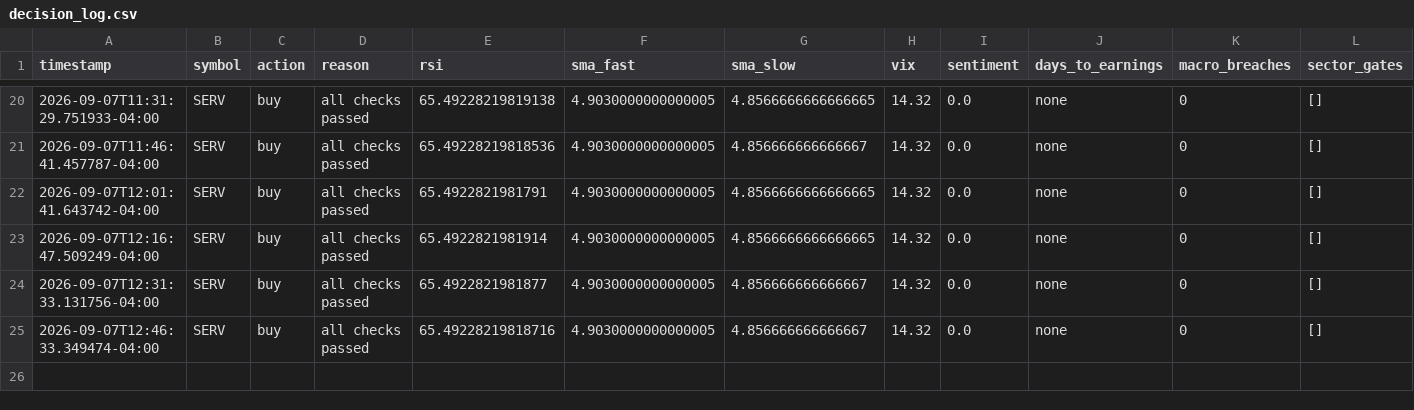
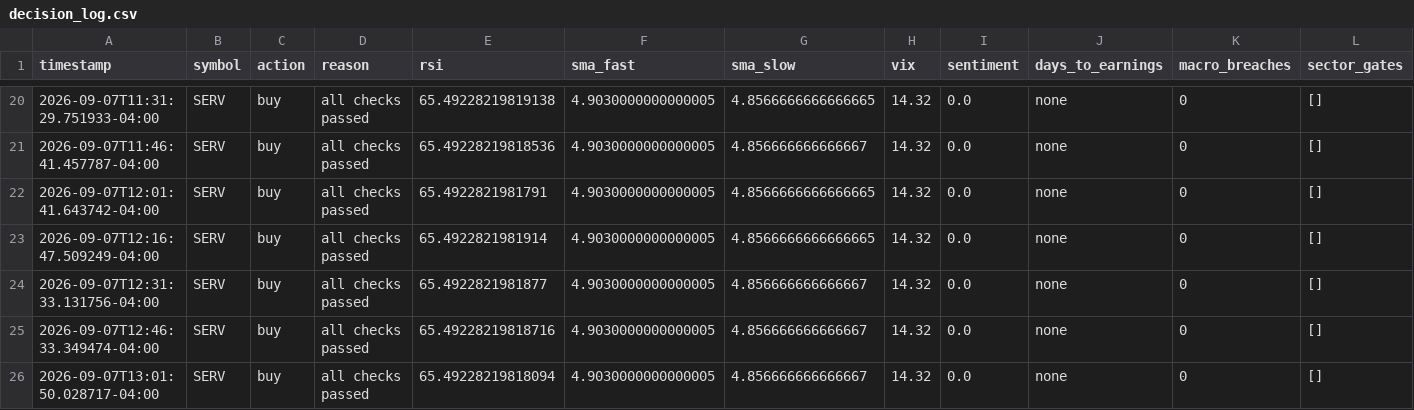
Before and after one commit to nguyenminhthanh0403-hub/graywind, a CSV file: state/small/decision_log.csv, drawn as a sheet; only a part is shown, gaps mark what is left out.

```diff
--- a/state/small/decision_log.csv
+++ b/state/small/decision_log.csv
@@ -25 +25,2 @@ timestamp,symbol,action,reason,rsi,sma_fast,sma_slow,vix,sentiment,days_to_earni
 2026-09-07T12:46:33.349474-04:00,SERV,buy,all checks passed,65.49228219818716,4.9030000000000005,4.856666666666667,14.32,0.0,none,0,[]
+2026-09-07T13:01:50.028717-04:00,SERV,buy,all checks passed,65.49228219818094,4.9030000000000005,4.856666666666667,14.32,0.0,none,0,[]
```
Also changed, not shown: dashboard-data/small/equity_curve.csv, dashboard-data/small/status.csv.
